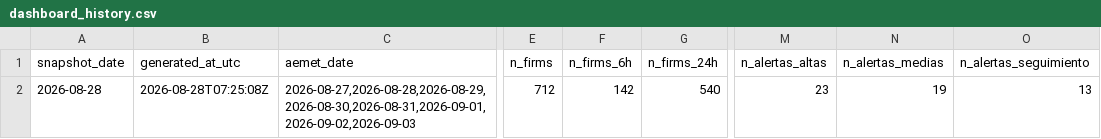
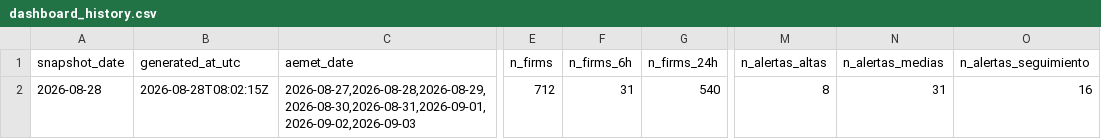
Before and after one commit to santiagomota/visor-fuego, a CSV file: assets/history/dashboard_history.csv, drawn as a sheet; only a part is shown, gaps mark what is left out; the diff names each change by its address in the sheet, - before the commit and + after, or states it on an @@ line.

```diff
--- a/assets/history/dashboard_history.csv
+++ b/assets/history/dashboard_history.csv
-B2 (generated_at_utc): 2026-08-28T07:25:08Z
+B2 (generated_at_utc): 2026-08-28T08:02:15Z
-F2 (n_firms_6h): 142
+F2 (n_firms_6h): 31
-M2 (n_alertas_altas): 23
+M2 (n_alertas_altas): 8
-N2 (n_alertas_medias): 19
+N2 (n_alertas_medias): 31
-O2 (n_alertas_seguimiento): 13
+O2 (n_alertas_seguimiento): 16
```
Also changed, not shown: assets/alerts/operational_alerts.csv, assets/history/firms_summary_ccaa_history.csv, 21 other files.
